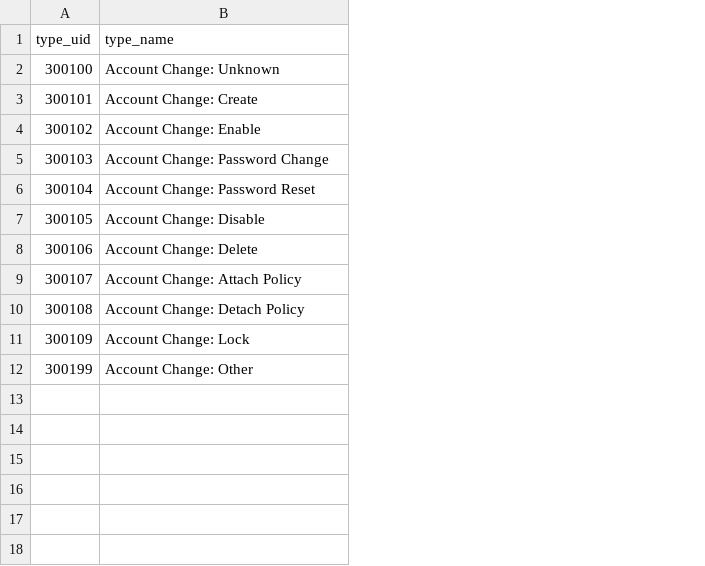
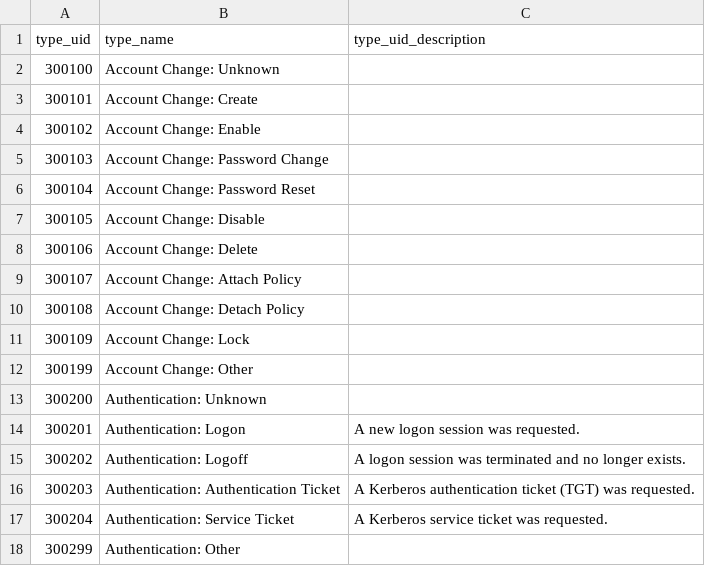
Before and after one commit to ark2491/ocsf, a CSV file: TA-linux-auditd-ocsf/lookups/nix_account_change_type_name.csv, drawn as a sheet; the diff names each change by its address in the sheet, - before the commit and + after, or states it on an @@ line.

Commit message:
Update nix_account_change_type_name.csv

```diff
--- a/TA-linux-auditd-ocsf/lookups/nix_account_change_type_name.csv
+++ b/TA-linux-auditd-ocsf/lookups/nix_account_change_type_name.csv
+column C (type_uid_description), empty
+row 13: 300200 | Authentication: Unknown
+row 14: 300201 | Authentication: Logon | A new logon session was requested.
+row 15: 300202 | Authentication: Logoff | A logon session was terminated and no longer exists.
+row 16: 300203 | Authentication: Authentication Ticket | A Kerberos authentication ticket (TGT) was requested.
+row 17: 300204 | Authentication: Service Ticket | A Kerberos service ticket was requested.
+row 18: 300299 | Authentication: Other
```
